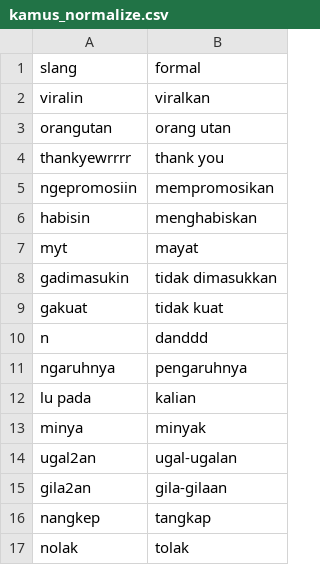
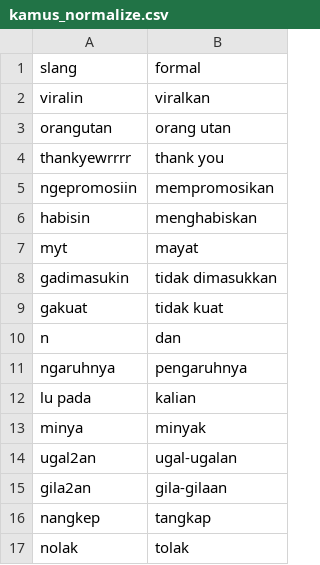
Before and after one commit to whdkelilauw/myfiles, a CSV file: kamus_normalize.csv, drawn as a sheet; only a part is shown.

Commit message:
Update kamus_normalize.csv

```diff
--- a/kamus_normalize.csv
+++ b/kamus_normalize.csv
@@ -9,3 +9,3 @@ gadimasukin,tidak dimasukkan
 gakuat,tidak kuat
-n,danddd
+n,dan
 ngaruhnya,pengaruhnya
```
